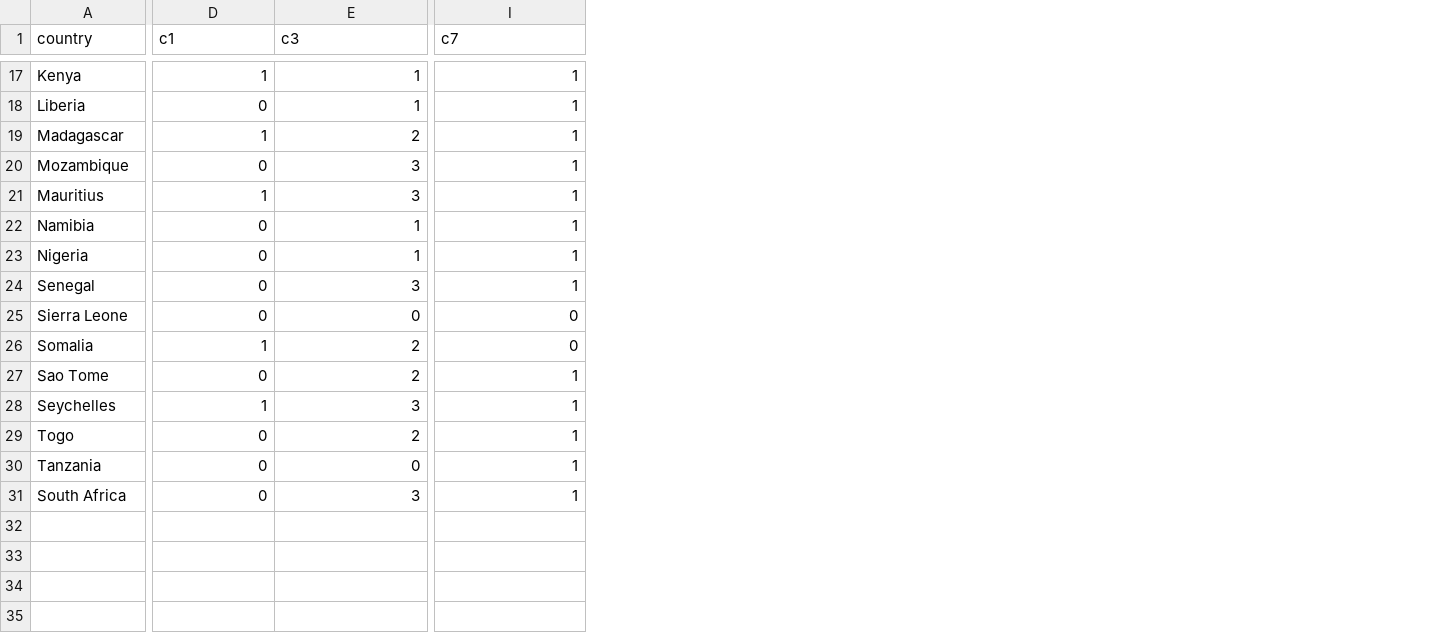
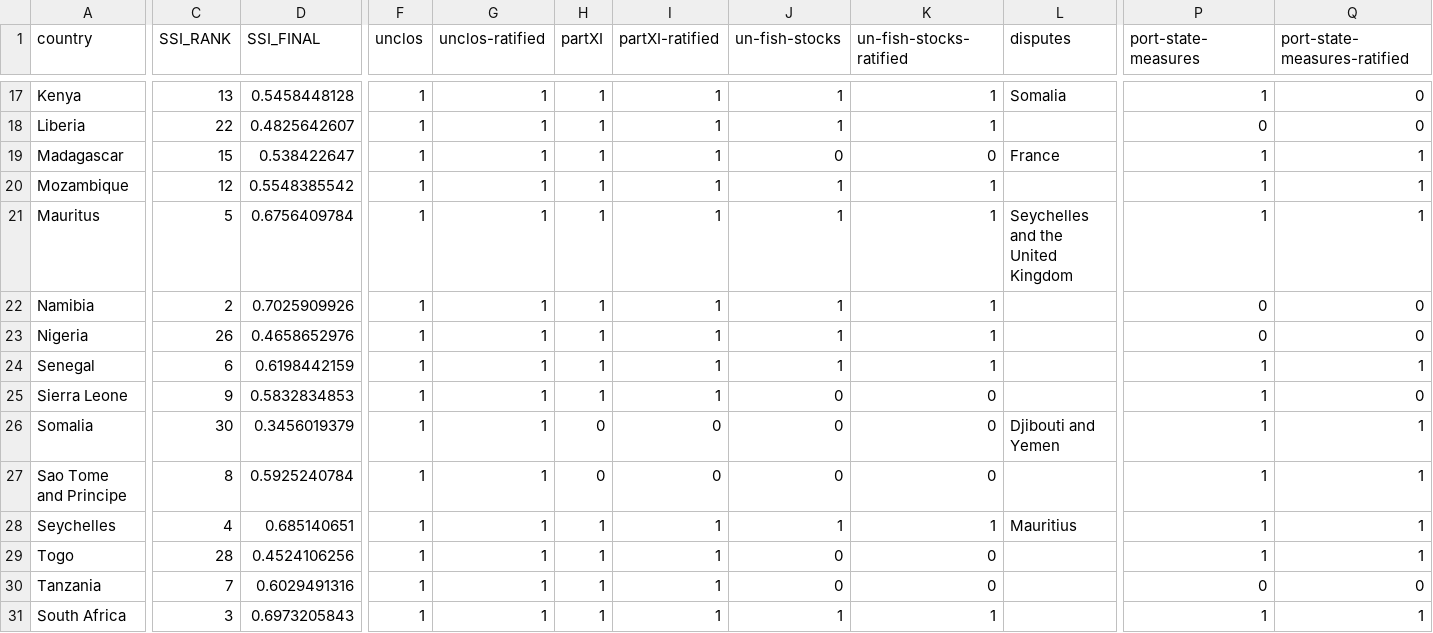
Before and after one commit to robisoniv/stable-seas, a CSV file: data/international-cooperation/internationalCooperation.csv, drawn as a sheet; only a part is shown, gaps mark what is left out; addresses are those after the commit; the diff covers the shown part only; the diff names each change by its address in the sheet, - before the commit and + after, or states it on an @@ line.

```diff
--- a/data/international-cooperation/internationalCooperation.csv
+++ b/data/international-cooperation/internationalCooperation.csv
+column C (SSI_RANK), rows 17-31: 13 | 22 | 15 | 12 | 5 | 2 | 26 | 6 | 9 | 30 | 8 | 4 | 28 | 7 | 3
+column D (SSI_FINAL), rows 17-31: 0.5458448128 | 0.4825642607 | 0.538422647 | 0.5548385542 | 0.6756409784 | 0.7025909926 | 0.4658652976 | 0.6198442159 | 0.5832834853 | 0.3456019379 | 0.5925240784 | 0.685140651 | 0.4524106256 | 0.6029491316 | 0.6973205843
+column F (unclos), rows 17-31: all 1
+column G (unclos-ratified), rows 17-31: all 1
+column H (partXI), rows 17-31: 1 | 1 | 1 | 1 | 1 | 1 | 1 | 1 | 1 | 0 | 0 | 1 | 1 | 1 | 1
+column I (partXI-ratified), rows 17-31: 1 | 1 | 1 | 1 | 1 | 1 | 1 | 1 | 1 | 0 | 0 | 1 | 1 | 1 | 1
+column L (disputes), rows 17-28: Somalia |  | France |  | Seychelles and the United Kingdom |  |  |  |  | Djibouti and Yemen |  | Mauritius
+column Q (port-state-measures-ratified), rows 17-31: 0 | 0 | 1 | 1 | 1 | 0 | 0 | 1 | 0 | 1 | 1 | 1 | 1 | 0 | 1
-J1: c1
+J1: un-fish-stocks
-K1: c3
+K1: un-fish-stocks-ratified
-P1: c7
+P1: port-state-measures
-J18 (un-fish-stocks): 0
+J18 (un-fish-stocks): 1
-P18 (port-state-measures): 1
+P18 (port-state-measures): 0
-J19 (un-fish-stocks): 1
+J19 (un-fish-stocks): 0
-K19 (un-fish-stocks-ratified): 2
+K19 (un-fish-stocks-ratified): 0
-J20 (un-fish-stocks): 0
+J20 (un-fish-stocks): 1
-K20:K21 (un-fish-stocks-ratified): 3
+K20:K21 (un-fish-stocks-ratified): 1
-A21 (country): Mauritius
+A21 (country): Mauritus
-J22:J24 (un-fish-stocks): 0
+J22:J24 (un-fish-stocks): 1
-P22:P23 (port-state-measures): 1
+P22:P23 (port-state-measures): 0
-K24 (un-fish-stocks-ratified): 3
+K24 (un-fish-stocks-ratified): 1
-P25:P26 (port-state-measures): 0
+P25:P26 (port-state-measures): 1
-J26 (un-fish-stocks): 1
+J26 (un-fish-stocks): 0
-K26:K27 (un-fish-stocks-ratified): 2
+K26:K27 (un-fish-stocks-ratified): 0
-A27 (country): Sao Tome
+A27 (country): Sao Tome and Principe
-K28 (un-fish-stocks-ratified): 3
+K28 (un-fish-stocks-ratified): 1
-K29 (un-fish-stocks-ratified): 2
+K29 (un-fish-stocks-ratified): 0
-P30 (port-state-measures): 1
+P30 (port-state-measures): 0
-J31 (un-fish-stocks): 0
+J31 (un-fish-stocks): 1
-K31 (un-fish-stocks-ratified): 3
+K31 (un-fish-stocks-ratified): 1
```
Also changed, not shown: 29 edited cells elsewhere in this file, 5 other files.
